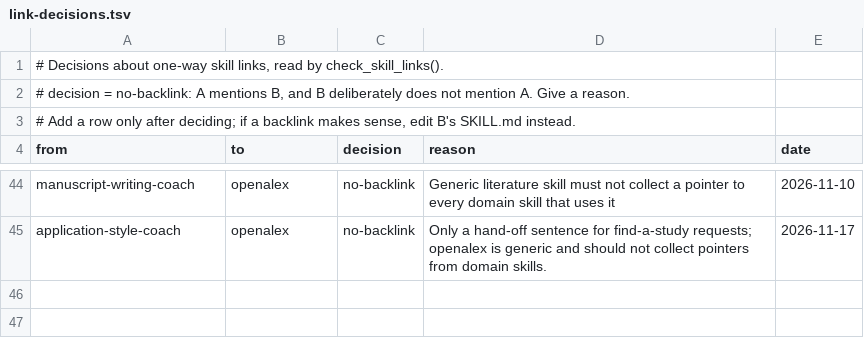
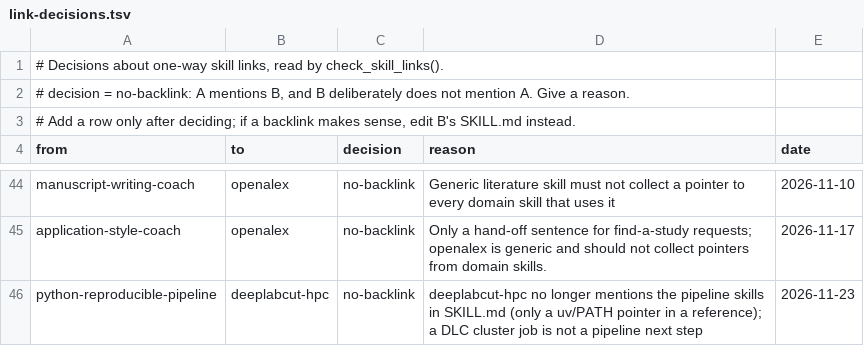
Before and after one commit to tsievert/llm-skills, a TSV file: github-skill-maintenance/references/link-decisions.tsv, drawn as a sheet; only a part is shown, gaps mark what is left out.

Commit message:
Rework deeplabcut-hpc and hpc-job-scripts SKILL.md: split by topic, remove provenance, add references and assets; ledger, HISTORY

```diff
--- a/github-skill-maintenance/references/link-decisions.tsv
+++ b/github-skill-maintenance/references/link-decisions.tsv
@@ -45 +45,2 @@ manuscript-writing-coach	openalex	no-backlink	Generic literature skill must not
 application-style-coach	openalex	no-backlink	Only a hand-off sentence for find-a-study requests; openalex is generic and should not collect pointers from domain skills.	2026-11-17
+python-reproducible-pipeline	deeplabcut-hpc	no-backlink	deeplabcut-hpc no longer mentions the pipeline skills in SKILL.md (only a uv/PATH pointer in a reference); a DLC cluster job is not a pipeline next step	2026-11-23
```
Also changed, not shown: 10 other files.
